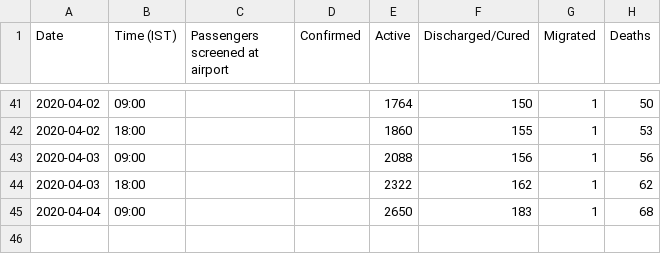
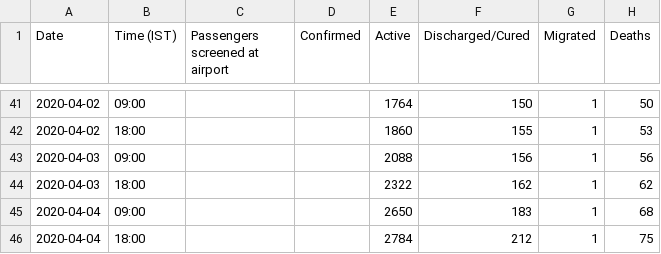
Before and after one commit to svadhyay/covid19-India, a CSV file: mohfw/00_Summary_stats.csv, drawn as a sheet; only a part is shown, gaps mark what is left out.

Commit message:
mohfw update

```diff
--- a/mohfw/00_Summary_stats.csv
+++ b/mohfw/00_Summary_stats.csv
@@ -45 +45,2 @@ Date,Time (IST),Passengers screened at airport,Confirmed,Active,Discharged/Cured
 2020-04-04,09:00,,,2650,183,1,68
+2020-04-04,18:00,,,2784,212,1,75
```
Also changed, not shown: 1 other file.
